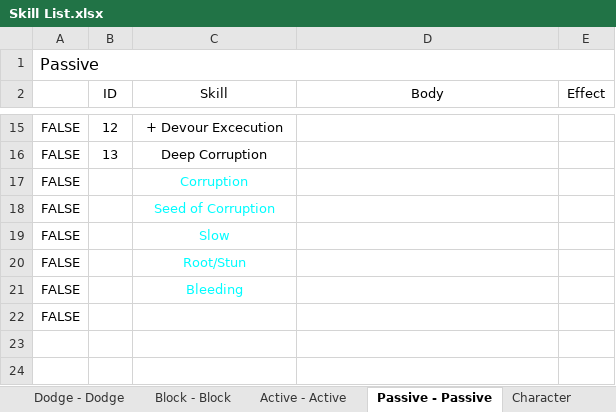
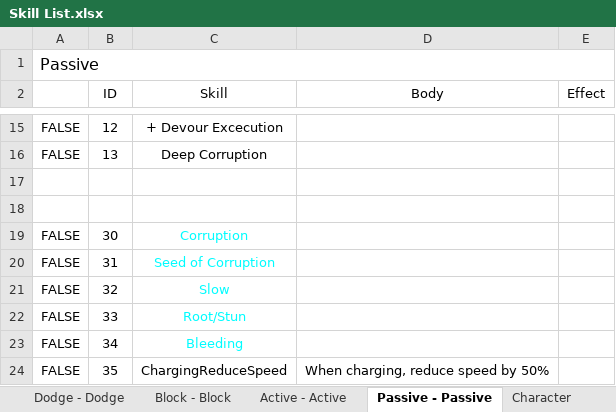
Before and after one commit to HandsomeCharming/Free_Lunch, an Excel workbook: Skill List.xlsx, sheet Passive - Passive, drawn as a sheet; only a part is shown, gaps mark what is left out; values as stored, in another font and other column widths than the file's, no borders; removed rows and columns are numbered as before the commit, all else as after; the diff names each change by its address in the sheet, - before the commit and + after, or states it on an @@ line.

```diff
--- a/Skill List.xlsx (sheet Passive - Passive)
+++ b/Skill List.xlsx (sheet Passive - Passive)
+row 17: (empty)
+row 18: (empty)
-B19 (ID): (empty)
+B19 (ID): 30
-B20 (ID): (empty)
+B20 (ID): 31
-B21 (ID): (empty)
+B21 (ID): 32
-B22 (ID): (empty)
+B22 (ID): 33
-B23 (ID): (empty)
+B23 (ID): 34
-row 22: FALSE
+row 24: FALSE | 35 | ChargingReduceSpeed | When charging, reduce speed by 50%
```
Also changed, not shown: 29 other files.
